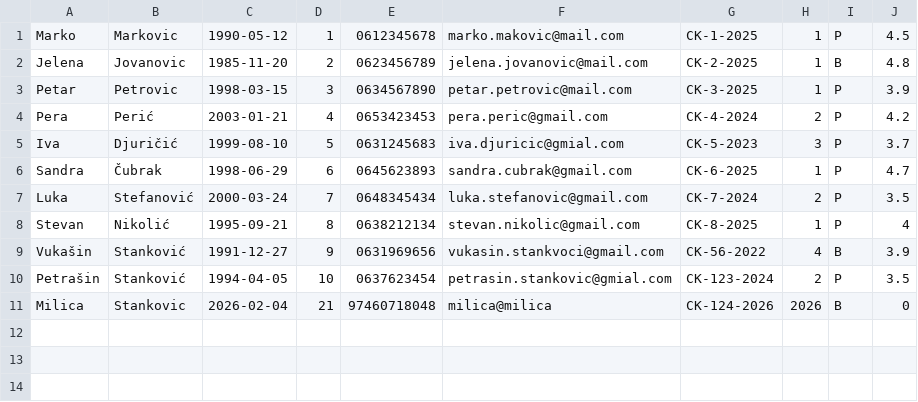
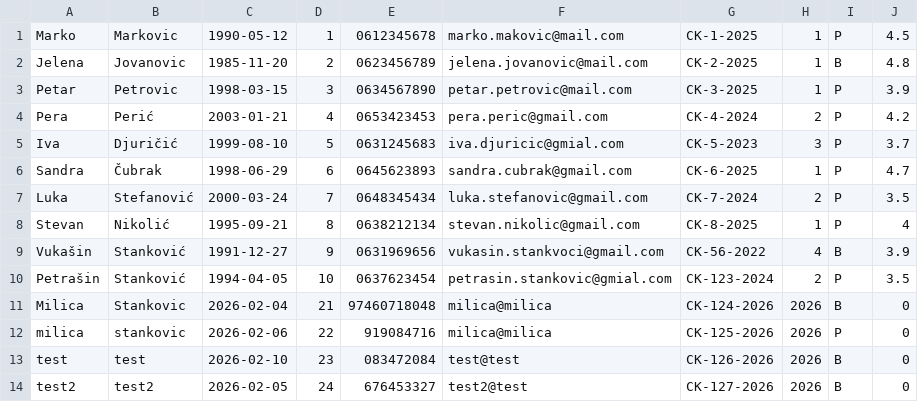
Before and after one commit to Napsay/Sajam-Knjiga, a CSV file: SajamKnjiga/Data/posetioci.csv, drawn as a sheet.

```diff
--- a/SajamKnjiga/Data/posetioci.csv
+++ b/SajamKnjiga/Data/posetioci.csv
@@ -11 +11,4 @@ Petrašin|Stanković|1994-04-05|10|0637623454|petrasin.stankovic@gmial.com|CK-12
 Milica|Stankovic|2026-02-04|21|97460718048|milica@milica|CK-124-2026|2026|B|0
+milica|stankovic|2026-02-06|22|919084716|milica@milica|CK-125-2026|2026|P|0
+test|test|2026-02-10|23|083472084|test@test|CK-126-2026|2026|B|0
+test2|test2|2026-02-05|24|676453327|test2@test|CK-127-2026|2026|B|0
```
Also changed, not shown: SajamKnjiga/Data/addresses.csv, SajamKnjiga/Data/autor_knjiga.csv, 10 other files.
